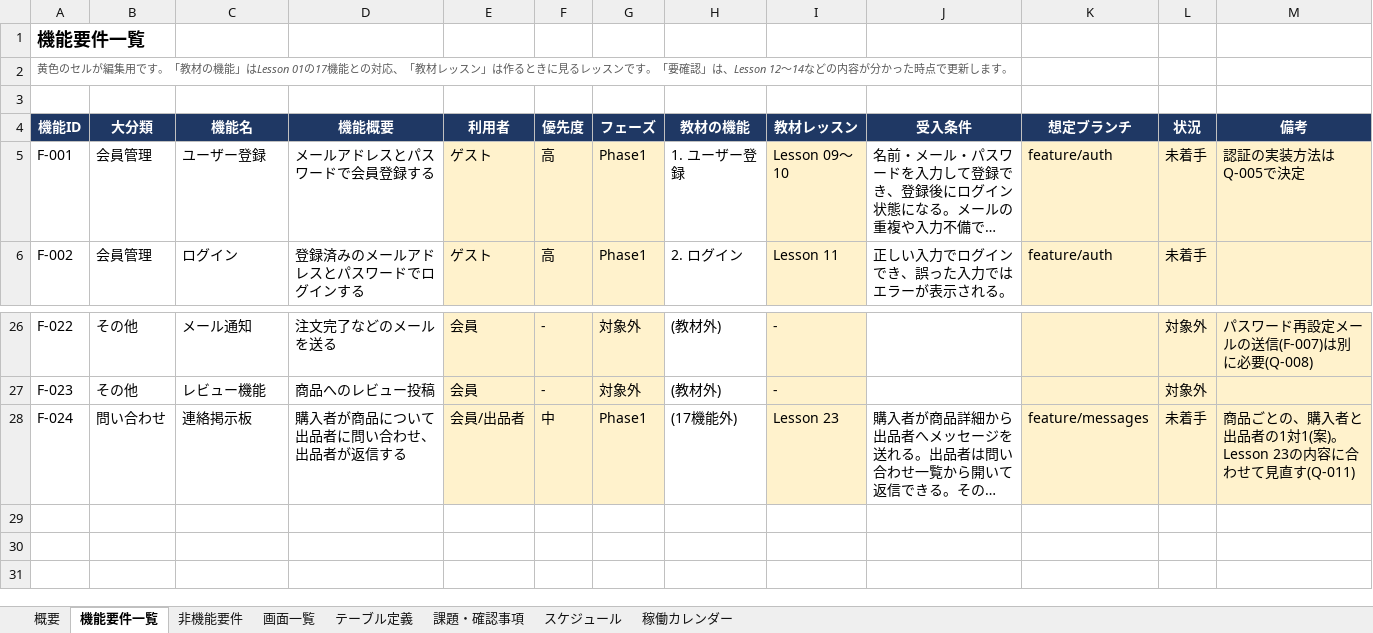
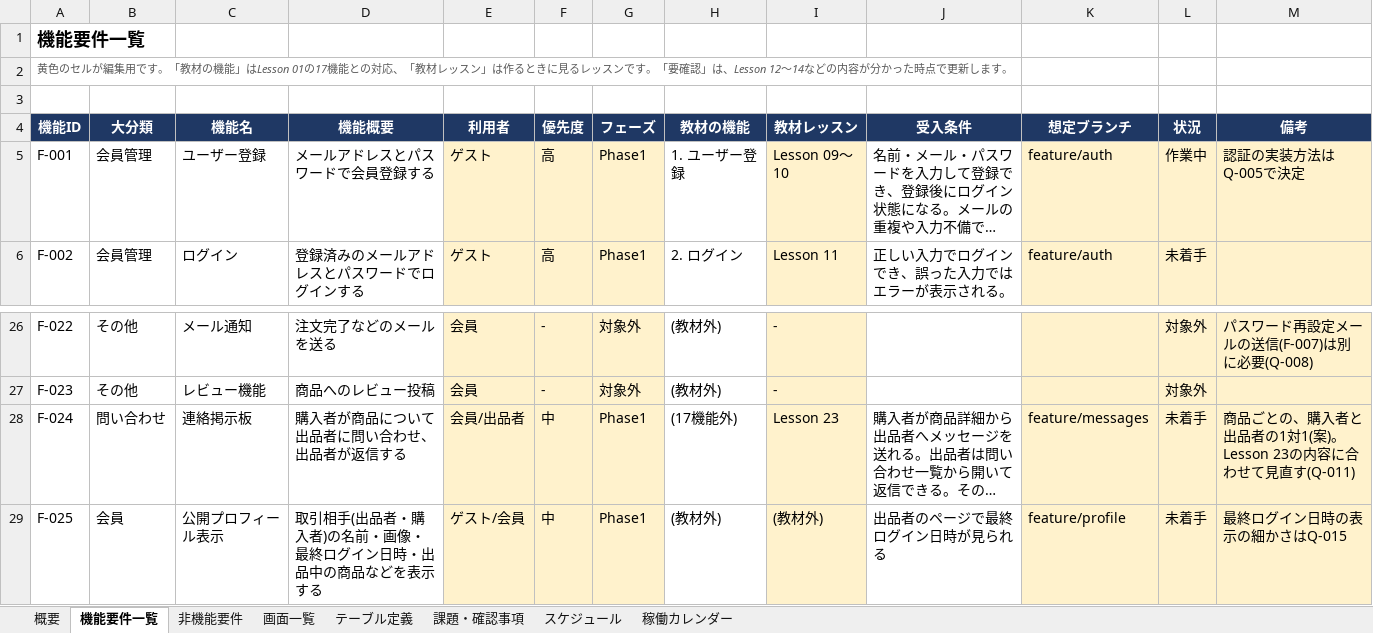
Before and after one commit to Ryo-w1004/pf_shop, an Excel workbook: docs/pf_shop要件定義_ショッピングサイト.xlsx, sheet 機能要件一覧, drawn as a sheet; only a part is shown, gaps mark what is left out; long unchanged cells end in …; values as stored, in another font and other column widths than the file's, no borders; charts and pictures and conditional formats not drawn; the diff names each change by its address in the sheet, - before the commit and + after, or states it on an @@ line.

```diff
--- a/docs/pf_shop要件定義_ショッピングサイト.xlsx (sheet 機能要件一覧)
+++ b/docs/pf_shop要件定義_ショッピングサイト.xlsx (sheet 機能要件一覧)
-L5 (状況): 未着手
+L5 (状況): 作業中
+row 29: F-025 | 会員 | 公開プロフィール表示 | 取引相手(出品者・購入者)の名前・画像・最終ログイン日時・出品中の商品などを表示する | ゲスト/会員 | 中 | Phase1 | (教材外) | (教材外) | 出品者のページで最終ログイン日時が見られる | feature/profile | 未着手 | 最終ログイン日時の表示の細かさはQ-015
```
Also changed, not shown: sheet 稼働カレンダー, sheet スケジュール, sheet 課題・確認事項, sheet 画面一覧, sheet 概要, sheet テーブル定義, formulas that keep their value, 7 other files.
